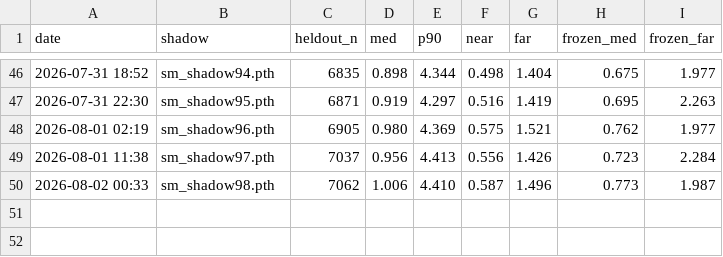
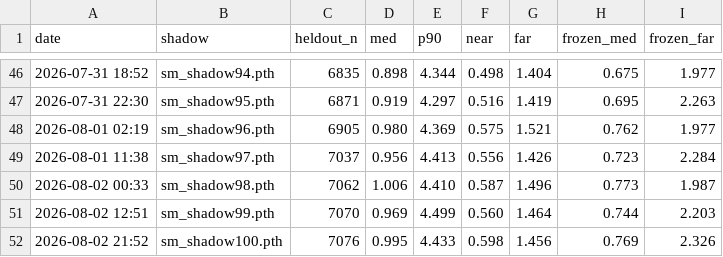
Before and after one commit to Ricky610329/Antenna, a CSV file: docs/kpi_shadow.csv, drawn as a sheet; only a part is shown, gaps mark what is left out.

```diff
--- a/docs/kpi_shadow.csv
+++ b/docs/kpi_shadow.csv
@@ -50 +50,3 @@ date,shadow,heldout_n,med,p90,near,far,frozen_med,frozen_far
 2026-08-02 00:33,sm_shadow98.pth,7062,1.006,4.410,0.587,1.496,0.773,1.987
+2026-08-02 12:51,sm_shadow99.pth,7070,0.969,4.499,0.560,1.464,0.744,2.203
+2026-08-02 21:52,sm_shadow100.pth,7076,0.995,4.433,0.598,1.456,0.769,2.326
```
Also changed, not shown: docs/kpi.csv, docs/kpi_ood.csv, 2 other files.
